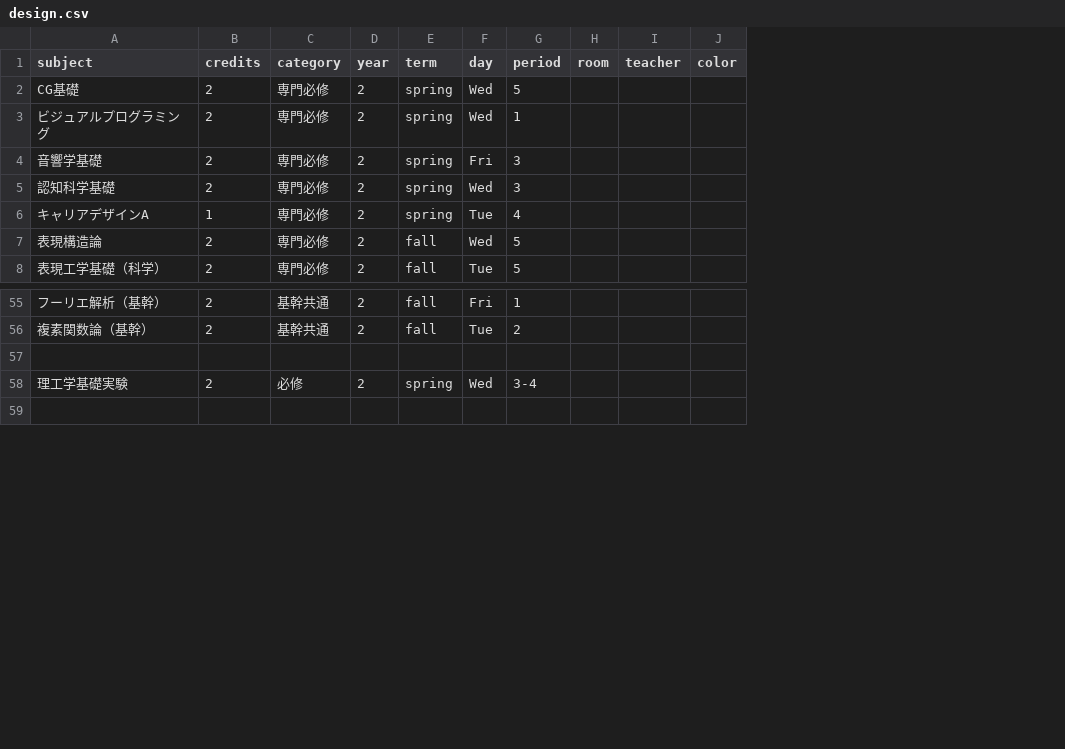
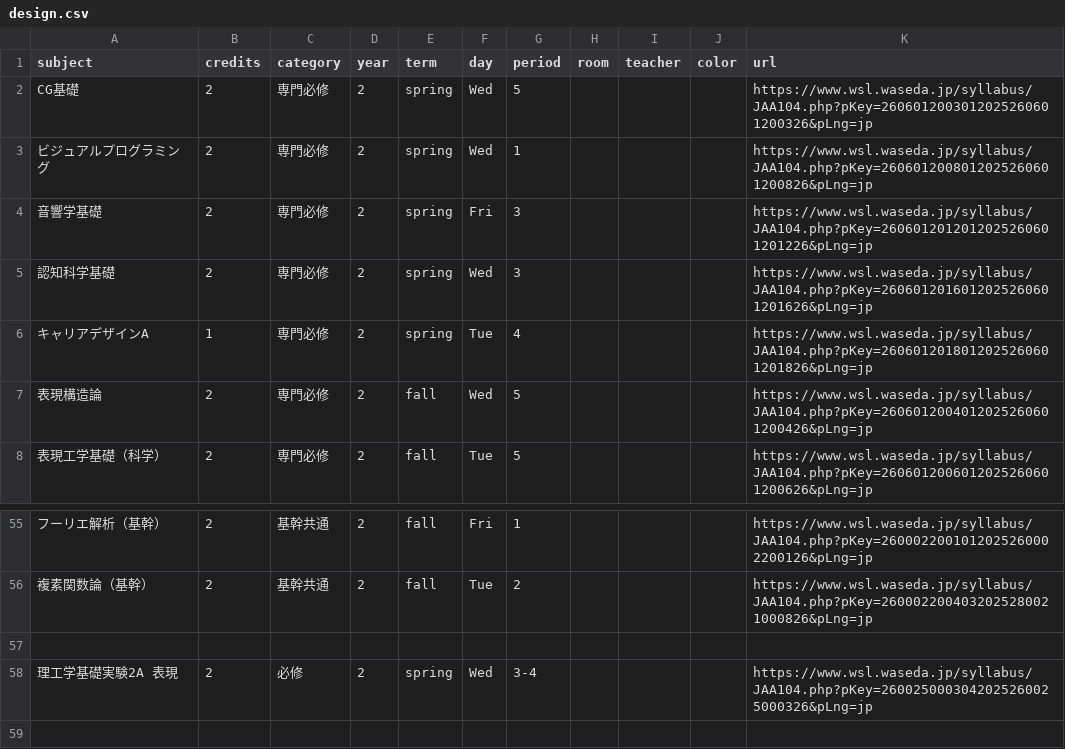
Before and after one commit to NY1729/Risyu, a CSV file: public/csv/design.csv, drawn as a sheet; only a part is shown, gaps mark what is left out; the diff names each change by its address in the sheet, - before the commit and + after, or states it on an @@ line.

```diff
--- a/public/csv/design.csv
+++ b/public/csv/design.csv
+column K (url), rows 2-8: https://www.wsl.waseda.jp/syllabus/JAA104.php?pKey=2606012003012025260601200326&pLng=jp | https://www.wsl.waseda.jp/syllabus/JAA104.php?pKey=2606012008012025260601200826&pLng=jp | https://www.wsl.waseda.jp/syllabus/JAA104.php?pKey=2606012012012025260601201226&pLng=jp | https://www.wsl.waseda.jp/syllabus/JAA104.php?pKey=2606012016012025260601201626&pLng=jp | https://www.wsl.waseda.jp/syllabus/JAA104.php?pKey=2606012018012025260601201826&pLng=jp | https://www.wsl.waseda.jp/syllabus/JAA104.php?pKey=2606012004012025260601200426&pLng=jp | https://www.wsl.waseda.jp/syllabus/JAA104.php?pKey=2606012006012025260601200626&pLng=jp; rows 55-58: https://www.wsl.waseda.jp/syllabus/JAA104.php?pKey=2600022001012025260002200126&pLng=jp | https://www.wsl.waseda.jp/syllabus/JAA104.php?pKey=2600022004032025280021000826&pLng=jp |  | https://www.wsl.waseda.jp/syllabus/JAA104.php?pKey=2600250003042025260025000326&pLng=jp
-A58 (subject): 理工学基礎実験
+A58 (subject): 理工学基礎実験2A 表現
```
Also changed, not shown: public/csv/ep.csv, public/csv/mech.csv, 7 other files.
